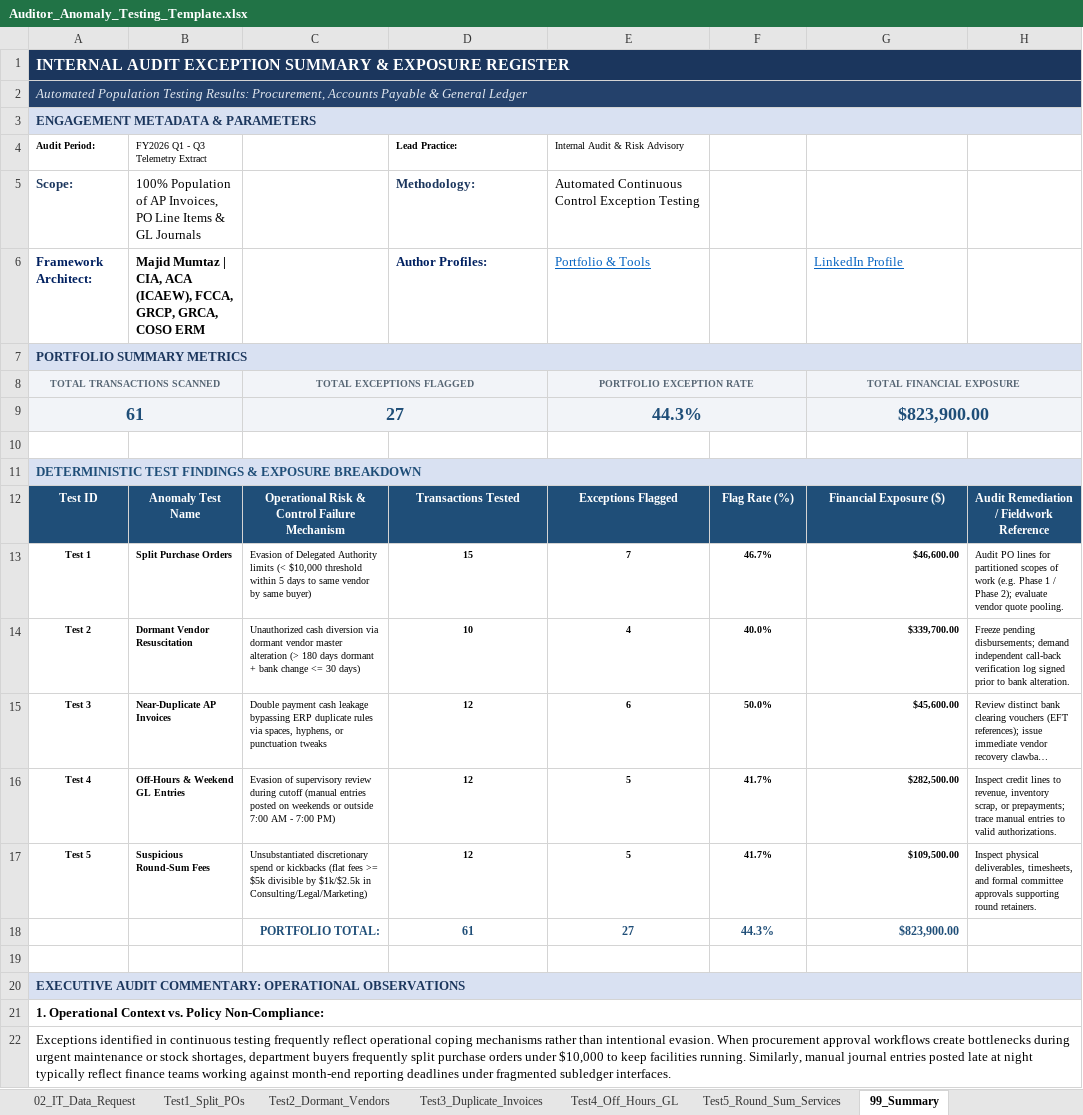
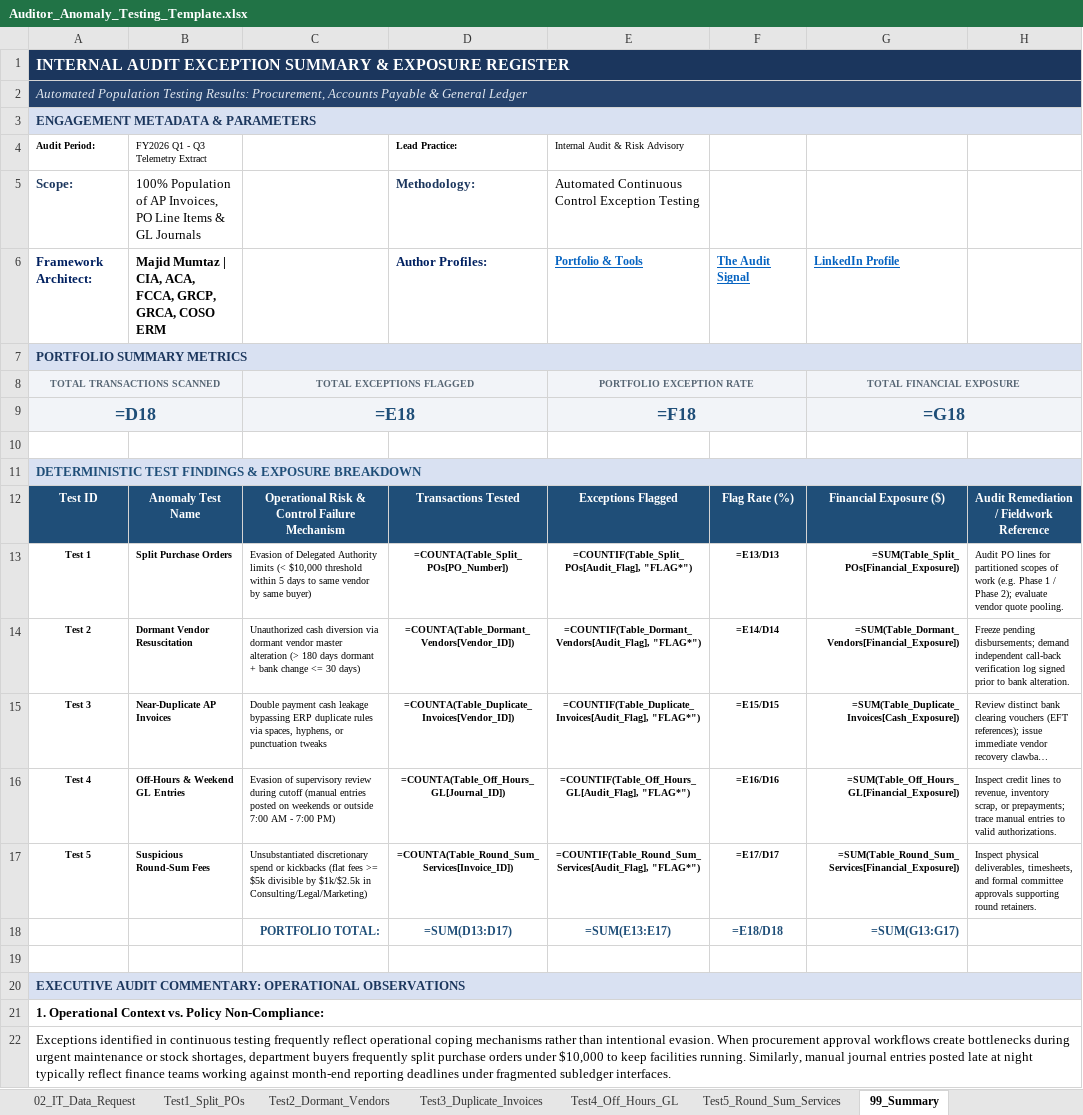
Before and after one commit to majidrajpar/portfolio_my, an Excel workbook: public/downloads/Auditor_Anomaly_Testing_Template.xlsx, sheet 99_Summary, drawn as a sheet; only a part is shown; long unchanged cells end in …; values as stored, in another font and other column widths than the file's, no borders; formulas without a stored value are shown as written; removed rows and columns are numbered as before the commit, all else as after; the diff names each change by its address in the sheet, - before the commit and + after, or states it on an @@ line.

Commit message:
feat(portfolio): publish and link standalone gumroad products (pos fraud, ccm toolkit, gias 2024 matrix)

```diff
--- a/public/downloads/Auditor_Anomaly_Testing_Template.xlsx (sheet 99_Summary)
+++ b/public/downloads/Auditor_Anomaly_Testing_Template.xlsx (sheet 99_Summary)
-B6 (FY2026 Q1 - Q3 Telemetry Extract): …| CIA, ACA (ICAEW), FCCA, GRCP,…
+B6 (FY2026 Q1 - Q3 Telemetry Extract): …| CIA, ACA, FCCA, GRCP,…
-E6 bold: off
+E6 bold: on, text size: smaller
-F6: (empty)
+F6: The Audit Signal
-G6 bold: off
+G6 bold: on, text size: smaller
-row 9: 61 |  | 27 |  | 44.3% |  | $823,900.00
+row 9: =D18 |  | =E18 |  | =F18 |  | =G18
-D13 (Lead Practice:): 15
+D13 (Lead Practice:): =COUNTA(Table_Split_POs[PO_Number])
-E13 (Internal Audit & Risk Advisory): 7
+E13 (Internal Audit & Risk Advisory): =COUNTIF(Table_Split_POs[Audit_Flag], "FLAG*")
-F13: 46.7%
+F13: =E13/D13
-G13: $46,600.00
+G13: =SUM(Table_Split_POs[Financial_Exposure])
-D14 (Lead Practice:): 10
+D14 (Lead Practice:): =COUNTA(Table_Dormant_Vendors[Vendor_ID])
-E14 (Internal Audit & Risk Advisory): 4
+E14 (Internal Audit & Risk Advisory): =COUNTIF(Table_Dormant_Vendors[Audit_Flag], "FLAG*")
-F14: 40.0%
+F14: =E14/D14
-G14: $339,700.00
+G14: =SUM(Table_Dormant_Vendors[Financial_Exposure])
-D15 (Lead Practice:): 12
+D15 (Lead Practice:): =COUNTA(Table_Duplicate_Invoices[Vendor_ID])
-E15 (Internal Audit & Risk Advisory): 6
+E15 (Internal Audit & Risk Advisory): =COUNTIF(Table_Duplicate_Invoices[Audit_Flag], "FLAG*")
-F15: 50.0%
+F15: =E15/D15
-G15: $45,600.00
+G15: =SUM(Table_Duplicate_Invoices[Cash_Exposure])
-D16 (Lead Practice:): 12
+D16 (Lead Practice:): =COUNTA(Table_Off_Hours_GL[Journal_ID])
-E16 (Internal Audit & Risk Advisory): 5
+E16 (Internal Audit & Risk Advisory): =COUNTIF(Table_Off_Hours_GL[Audit_Flag], "FLAG*")
-F16: 41.7%
+F16: =E16/D16
-G16: $282,500.00
+G16: =SUM(Table_Off_Hours_GL[Financial_Exposure])
-D17 (Lead Practice:): 12
+D17 (Lead Practice:): =COUNTA(Table_Round_Sum_Services[Invoice_ID])
-E17 (Internal Audit & Risk Advisory): 5
+E17 (Internal Audit & Risk Advisory): =COUNTIF(Table_Round_Sum_Services[Audit_Flag], "FLAG*")
-F17: 41.7%
+F17: =E17/D17
-G17: $109,500.00
+G17: =SUM(Table_Round_Sum_Services[Financial_Exposure])
-row 18:  |  | PORTFOLIO TOTAL: | 61 | 27 | 44.3% | $823,900.00
+row 18:  |  | PORTFOLIO TOTAL: | =SUM(D13:D17) | =SUM(E13:E17) | =E18/D18 | =SUM(G13:G17)
```
Also changed, not shown: sheet Test4_Off_Hours_GL, sheet Test5_Round_Sum_Services, sheet Test1_Split_POs, sheet Test3_Duplicate_Invoices, sheet Test2_Dormant_Vendors, sheet 00_Instructions, 2 more sheets, public/downloads/Internal_Audit_Report_Evaluation_Matrix_GIAS_2024.xlsx, public/downloads/POS_Cashier_Till_Fraud_Detector.xlsx, 6 other files.
